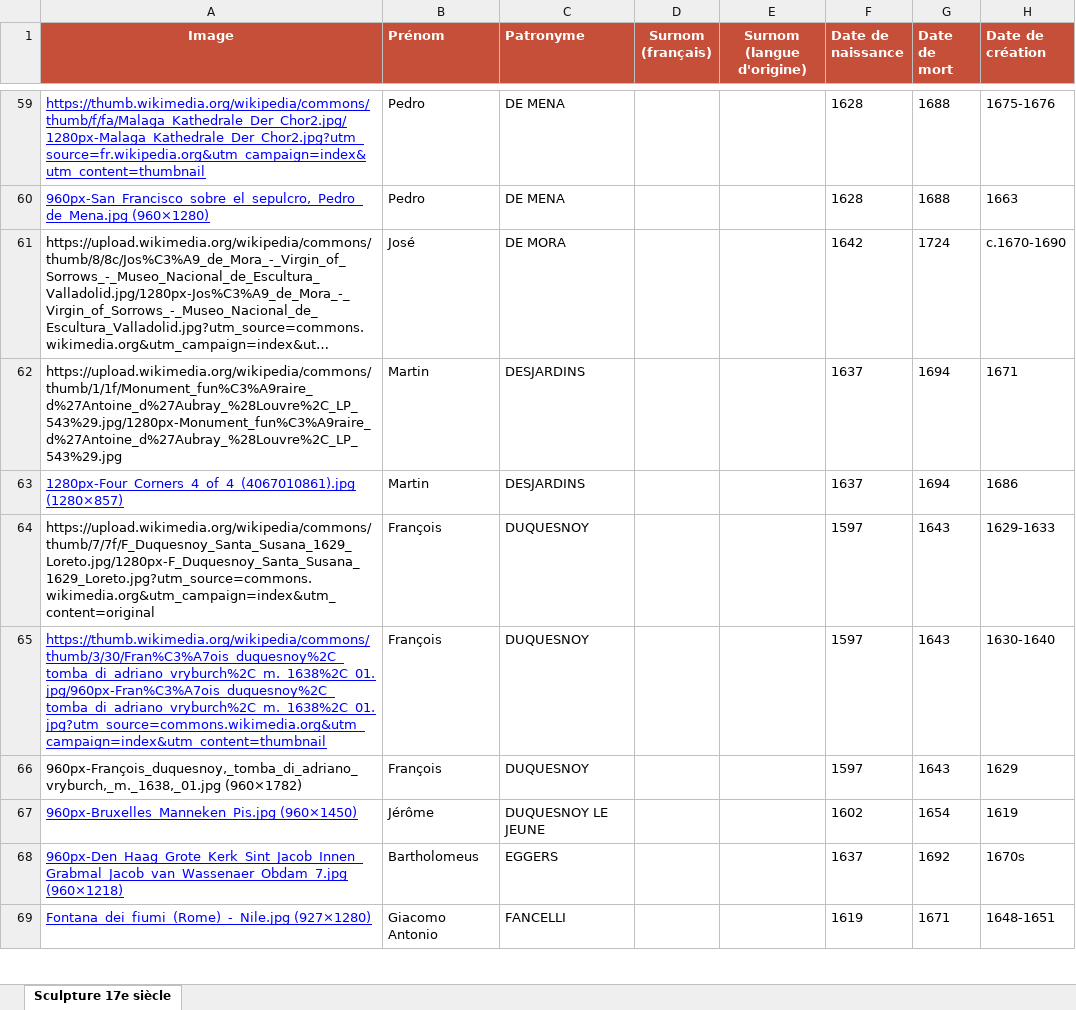
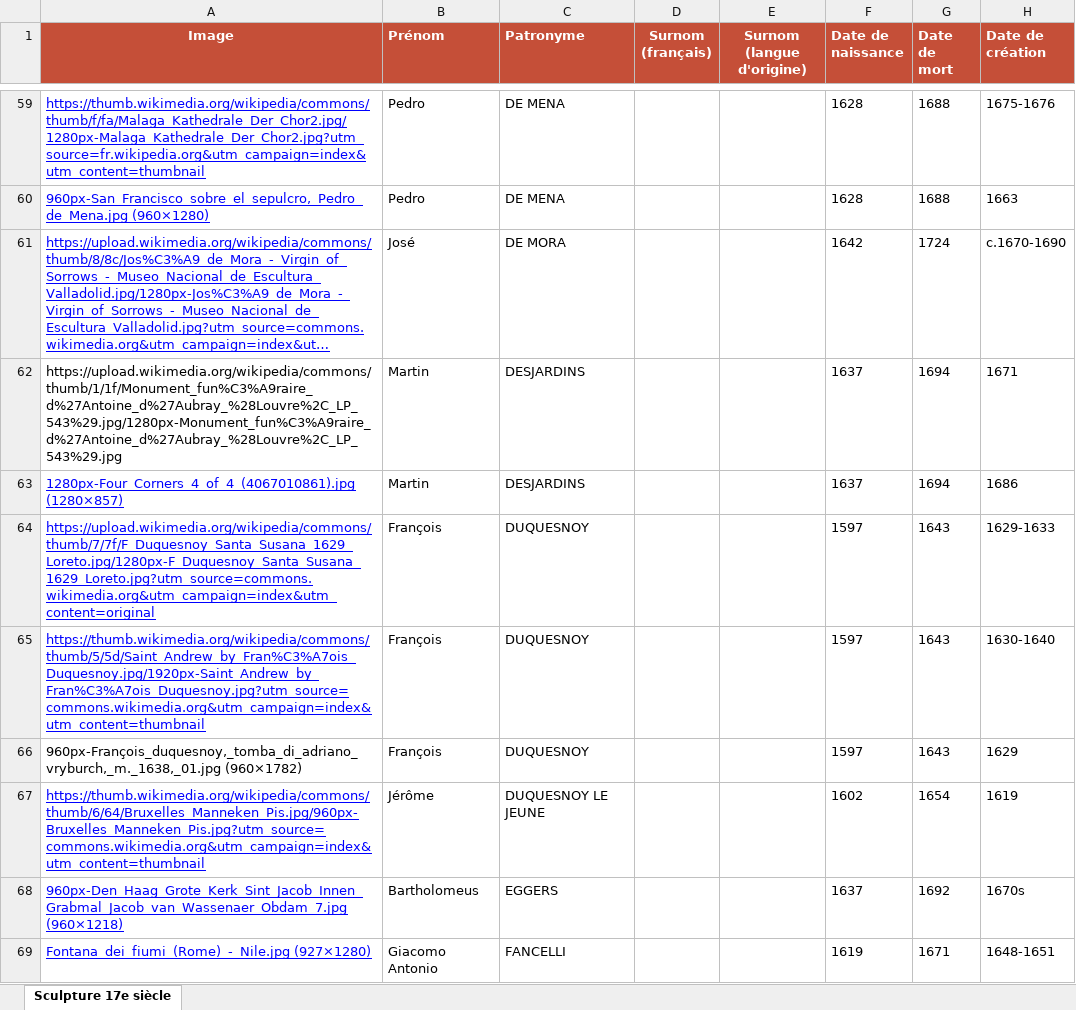
Before and after one commit to stassi-tech/art, an Excel workbook: quizzes/sculpture-17e.xlsx, sheet Sculpture 17e siècle, drawn as a sheet; only a part is shown, gaps mark what is left out; long unchanged cells end in …; values as stored, in another font and other column widths than the file's, no borders; the diff names each change by its address in the sheet, - before the commit and + after, or states it on an @@ line.

Commit message:
Add files via upload

```diff
--- a/quizzes/sculpture-17e.xlsx (sheet Sculpture 17e siècle)
+++ b/quizzes/sculpture-17e.xlsx (sheet Sculpture 17e siècle)
@@ A61 underline: off → on, text colour: black → #0000FF @@
@@ A64 underline: off → on, text colour: black → #0000FF @@
-A65 (Image): https://thumb.wikimedia.org/wikipedia/commons/thumb/3/30/Fran%C3%A7ois_duquesnoy%2C_tomba_di_adriano_vryburch%2C_m._1638%2C_01.jpg/960px-Fran%C3%A7ois_duquesnoy%2C_tomba_di_adriano_vryburch%2C_m._1638%2C_01.jpg?utm_source=commons.wikimedia.org&utm_campaign=index&utm_content=thumbnail
+A65 (Image): https://thumb.wikimedia.org/wikipedia/commons/thumb/5/5d/Saint_Andrew_by_Fran%C3%A7ois_Duquesnoy.jpg/1920px-Saint_Andrew_by_Fran%C3%A7ois_Duquesnoy.jpg?utm_source=commons.wikimedia.org&utm_campaign=index&utm_content=thumbnail
-A67 (Image): 960px-Bruxelles_Manneken_Pis.jpg (960×1450)
+A67 (Image): https://thumb.wikimedia.org/wikipedia/commons/thumb/6/64/Bruxelles_Manneken_Pis.jpg/960px-Bruxelles_Manneken_Pis.jpg?utm_source=commons.wikimedia.org&utm_campaign=index&utm_content=thumbnail
```
